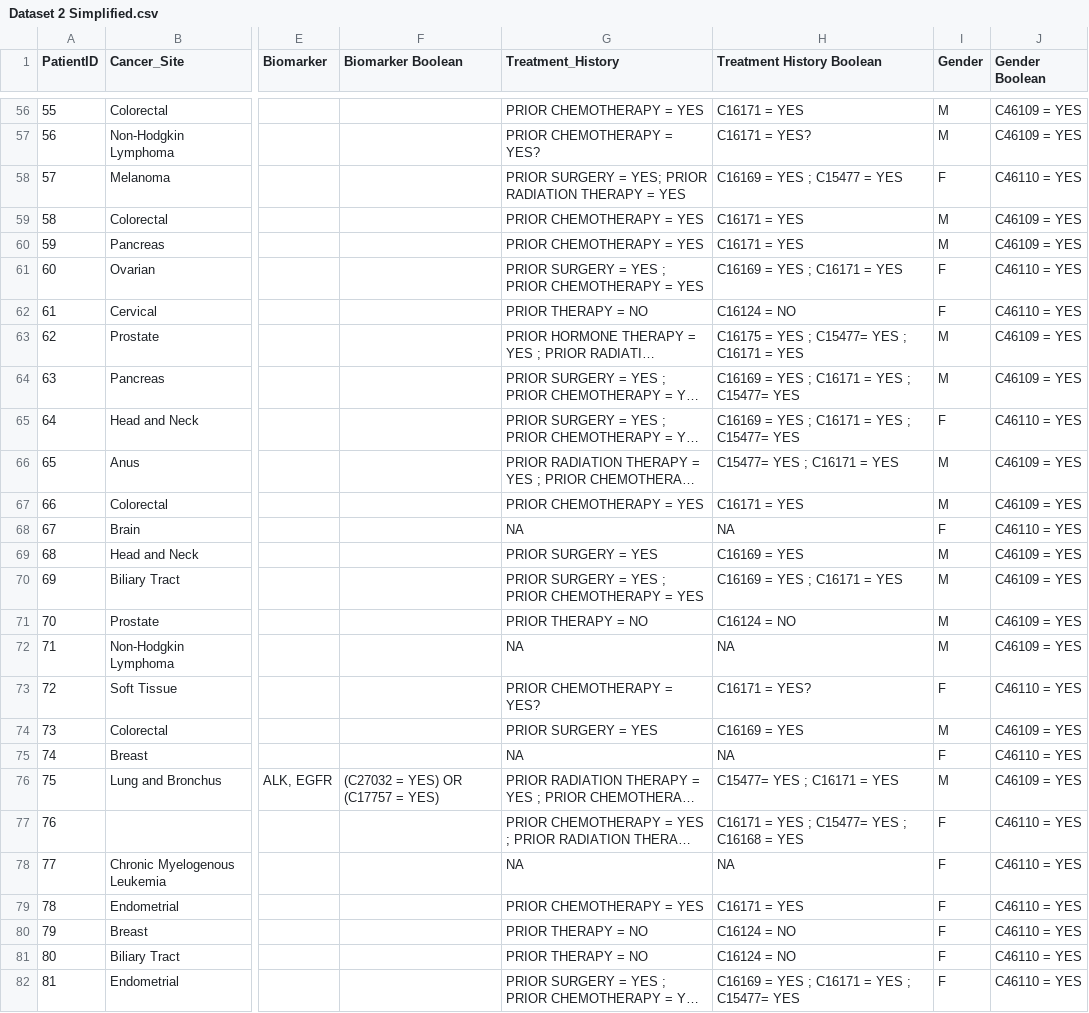
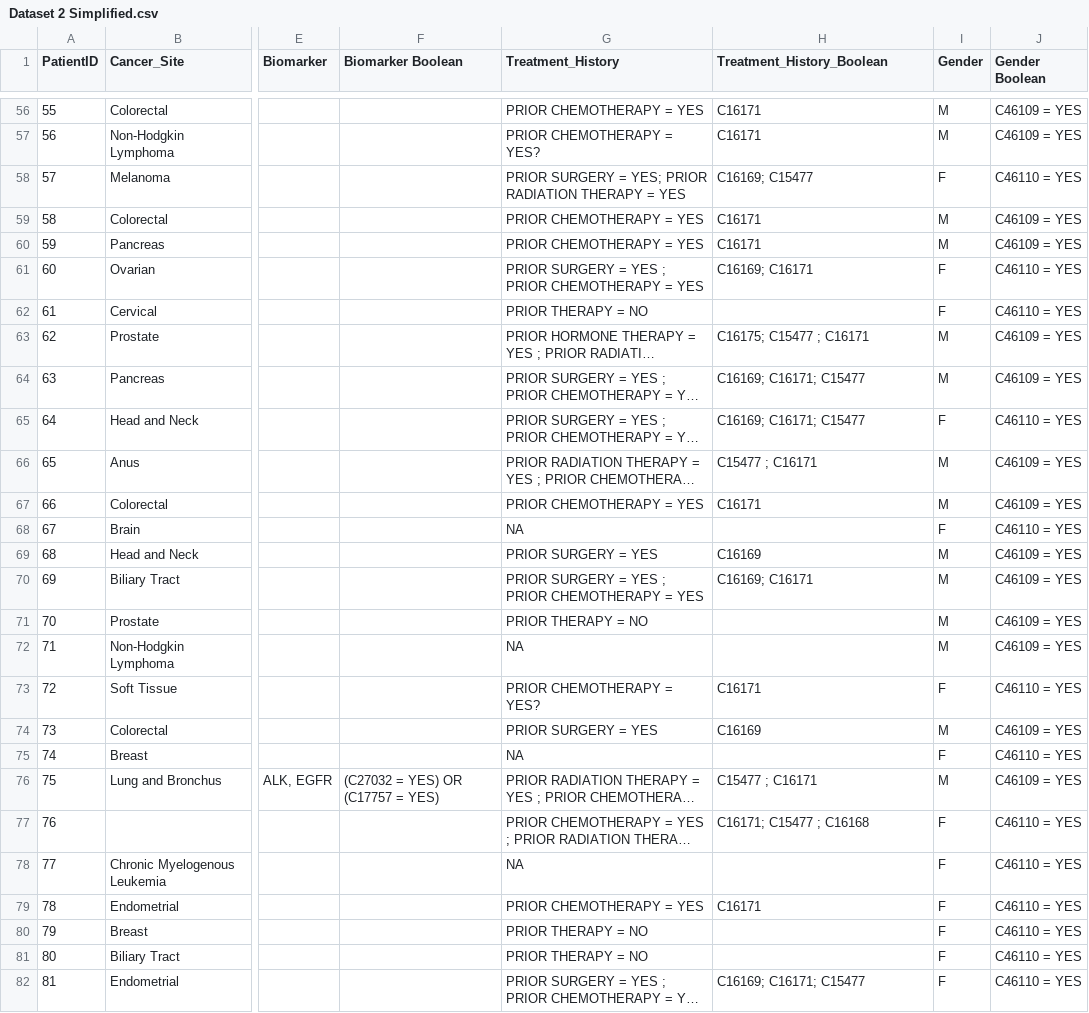
Before and after one commit to UTC-SCAL/ClinicalTrialChallenge, a CSV file: SMC Challenge 6/Dataset 2 Simplified.csv, drawn as a sheet; only a part is shown, gaps mark what is left out; long unchanged cells end in …; the diff covers the shown part only; the diff names each change by its address in the sheet, - before the commit and + after, or states it on an @@ line.

```diff
--- a/SMC Challenge 6/Dataset 2 Simplified.csv
+++ b/SMC Challenge 6/Dataset 2 Simplified.csv
-H1: Treatment History Boolean
+H1: Treatment_History_Boolean
-H56 (Treatment_History_Boolean): C16171 = YES
+H56 (Treatment_History_Boolean): C16171
-H57 (Treatment_History_Boolean): C16171 = YES?
+H57 (Treatment_History_Boolean): C16171
-H58 (Treatment_History_Boolean): C16169 = YES ; C15477 = YES
+H58 (Treatment_History_Boolean): C16169; C15477
-H59:H60 (Treatment_History_Boolean): C16171 = YES
+H59:H60 (Treatment_History_Boolean): C16171
-H61 (Treatment_History_Boolean): C16169 = YES ; C16171 = YES
+H61 (Treatment_History_Boolean): C16169; C16171
-H62 (Treatment_History_Boolean): C16124 = NO
+H62 (Treatment_History_Boolean): (empty)
-H63 (Treatment_History_Boolean): C16175 = YES ; C15477= YES ; C16171 = YES
+H63 (Treatment_History_Boolean): C16175; C15477 ; C16171
-H64:H65 (Treatment_History_Boolean): C16169 = YES ; C16171 = YES ; C15477= YES
+H64:H65 (Treatment_History_Boolean): C16169; C16171; C15477
-H66 (Treatment_History_Boolean): C15477= YES ; C16171 = YES
+H66 (Treatment_History_Boolean): C15477 ; C16171
-H67 (Treatment_History_Boolean): C16171 = YES
+H67 (Treatment_History_Boolean): C16171
-H68 (Treatment_History_Boolean): NA
+H68 (Treatment_History_Boolean): (empty)
-H69 (Treatment_History_Boolean): C16169 = YES
+H69 (Treatment_History_Boolean): C16169
-H70 (Treatment_History_Boolean): C16169 = YES ; C16171 = YES
+H70 (Treatment_History_Boolean): C16169; C16171
-H71 (Treatment_History_Boolean): C16124 = NO
+H71 (Treatment_History_Boolean): (empty)
-H72 (Treatment_History_Boolean): NA
+H72 (Treatment_History_Boolean): (empty)
-H73 (Treatment_History_Boolean): C16171 = YES?
+H73 (Treatment_History_Boolean): C16171
-H74 (Treatment_History_Boolean): C16169 = YES
+H74 (Treatment_History_Boolean): C16169
-H75 (Treatment_History_Boolean): NA
+H75 (Treatment_History_Boolean): (empty)
-H76 (Treatment_History_Boolean): C15477= YES ; C16171 = YES
+H76 (Treatment_History_Boolean): C15477 ; C16171
-H77 (Treatment_History_Boolean): C16171 = YES ; C15477= YES ; C16168 = YES
+H77 (Treatment_History_Boolean): C16171; C15477 ; C16168
-H78 (Treatment_History_Boolean): NA
+H78 (Treatment_History_Boolean): (empty)
-H79 (Treatment_History_Boolean): C16171 = YES
+H79 (Treatment_History_Boolean): C16171
-H80:H81 (Treatment_History_Boolean): C16124 = NO
+H80:H81 (Treatment_History_Boolean): (empty)
-H82 (Treatment_History_Boolean): C16169 = YES ; C16171 = YES ; C15477= YES
+H82 (Treatment_History_Boolean): C16169; C16171; C15477
```
Also changed, not shown: 73 edited cells elsewhere in this file, 1 other file.
